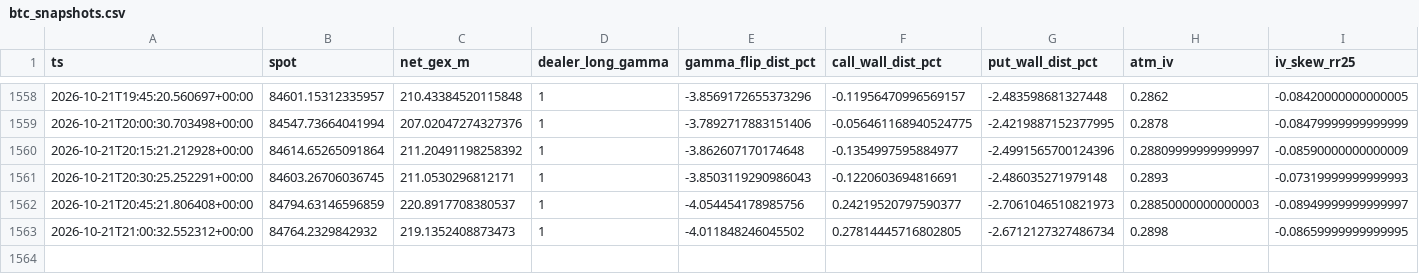
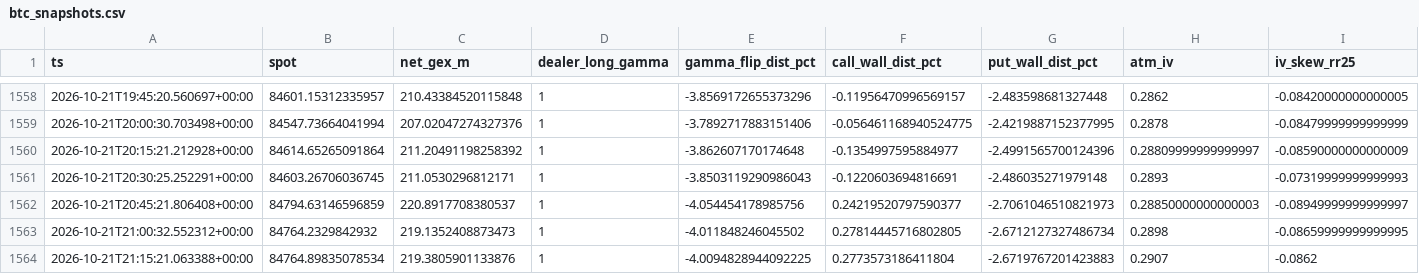
Before and after one commit to champphakphum-ai/squeeze-ea, a CSV file: data/btc_snapshots.csv, drawn as a sheet; only a part is shown, gaps mark what is left out; rows hold the shown columns only; the diff names each change by its address in the sheet, - before the commit and + after, or states it on an @@ line.

```diff
--- a/data/btc_snapshots.csv
+++ b/data/btc_snapshots.csv
+row 1564: 2026-10-21T21:15:21.063388+00:00 | 84764.89835078534 | 219.3805901133876 | 1 | -4.0094828944092225 | 0.2773573186411804 | -2.6719767201423883 | 0.2907 | -0.0862
```
